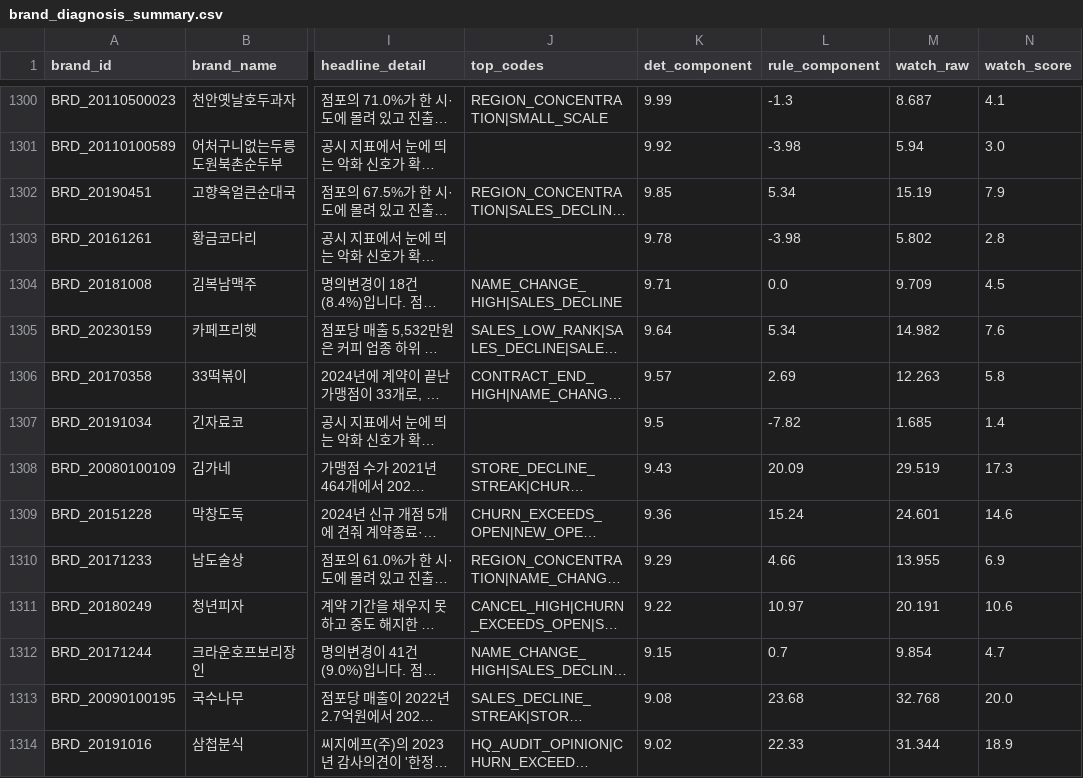
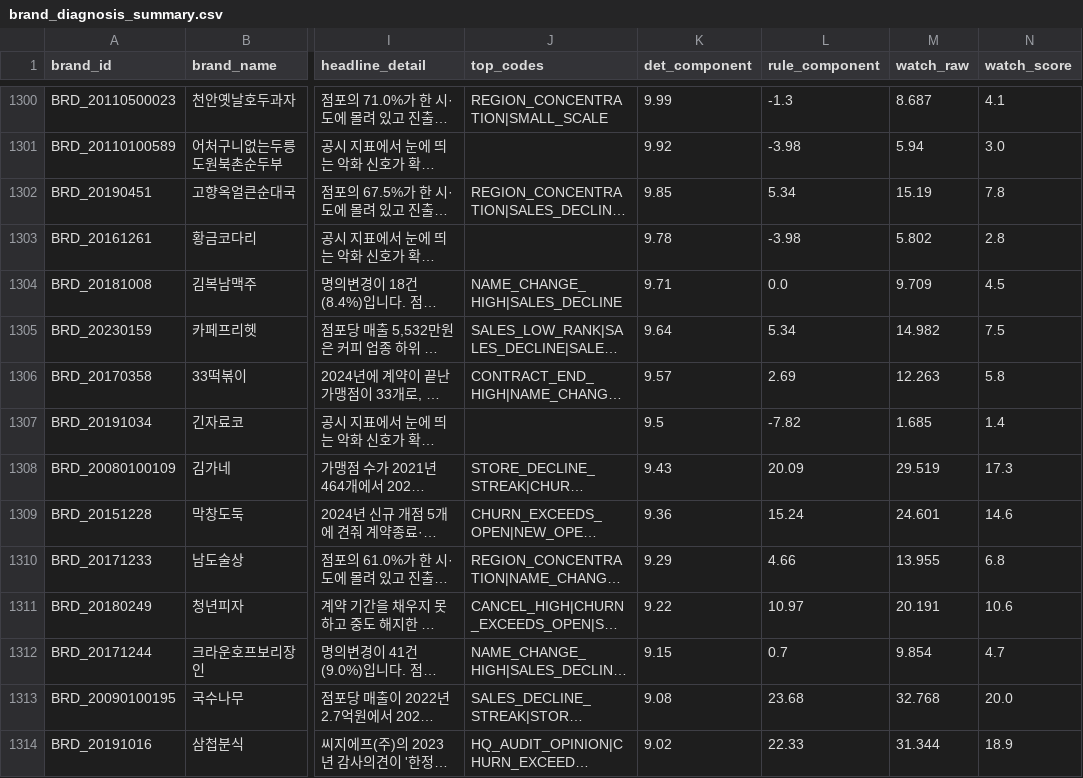
Before and after one commit to SEUNGMINSHIN7277/franSCORE, a CSV file: outputs/brand_diagnosis_summary.csv, drawn as a sheet; only a part is shown, gaps mark what is left out; long unchanged cells end in …; the diff covers the shown part only; the diff names each change by its address in the sheet, - before the commit and + after, or states it on an @@ line.

```diff
--- a/outputs/brand_diagnosis_summary.csv
+++ b/outputs/brand_diagnosis_summary.csv
-N1302 (watch_score): 7.9
+N1302 (watch_score): 7.8
-N1305 (watch_score): 7.6
+N1305 (watch_score): 7.5
-N1310 (watch_score): 6.9
+N1310 (watch_score): 6.8
```
Also changed, not shown: 62 edited cells elsewhere in this file, 12 other files.
